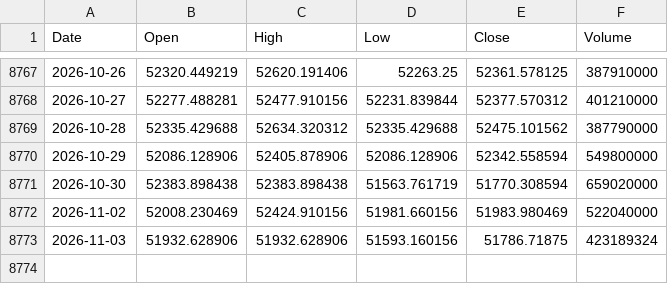
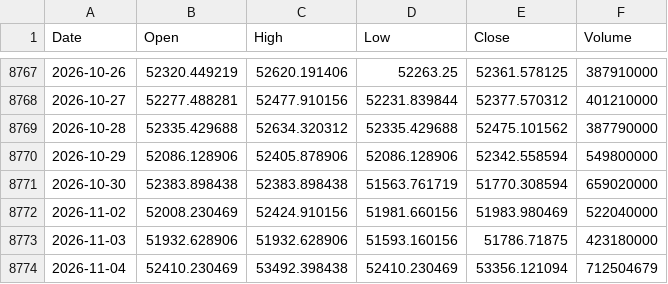
Before and after one commit to flytothejy/market-data, a CSV file: data/DJI.csv, drawn as a sheet; only a part is shown, gaps mark what is left out.

```diff
--- a/data/DJI.csv
+++ b/data/DJI.csv
@@ -8772,2 +8772,3 @@ Date,Open,High,Low,Close,Volume
 2026-11-02,52008.230469,52424.910156,51981.660156,51983.980469,522040000
-2026-11-03,51932.628906,51932.628906,51593.160156,51786.71875,423189324
+2026-11-03,51932.628906,51932.628906,51593.160156,51786.71875,423180000
+2026-11-04,52410.230469,53492.398438,52410.230469,53356.121094,712504679
```
Also changed, not shown: data/BSESN.csv, data/GDAXI.csv, 51 other files.
